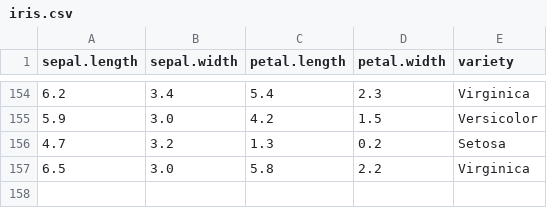
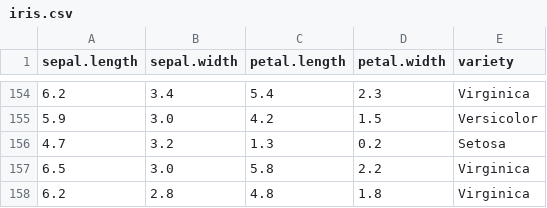
Before and after one commit to eltaem/MLOps, a CSV file: iris.csv, drawn as a sheet; only a part is shown, gaps mark what is left out.

Commit message:
Mock data change then retrain model using local machine and create and output dockerfile using github vm (artifact is dockerfile .tar format)

```diff
--- a/iris.csv
+++ b/iris.csv
@@ -157 +157,2 @@ sepal.length,sepal.width,petal.length,petal.width,variety
 6.5,3.0,5.8,2.2,Virginica
+6.2,2.8,4.8,1.8,"Virginica"
```
